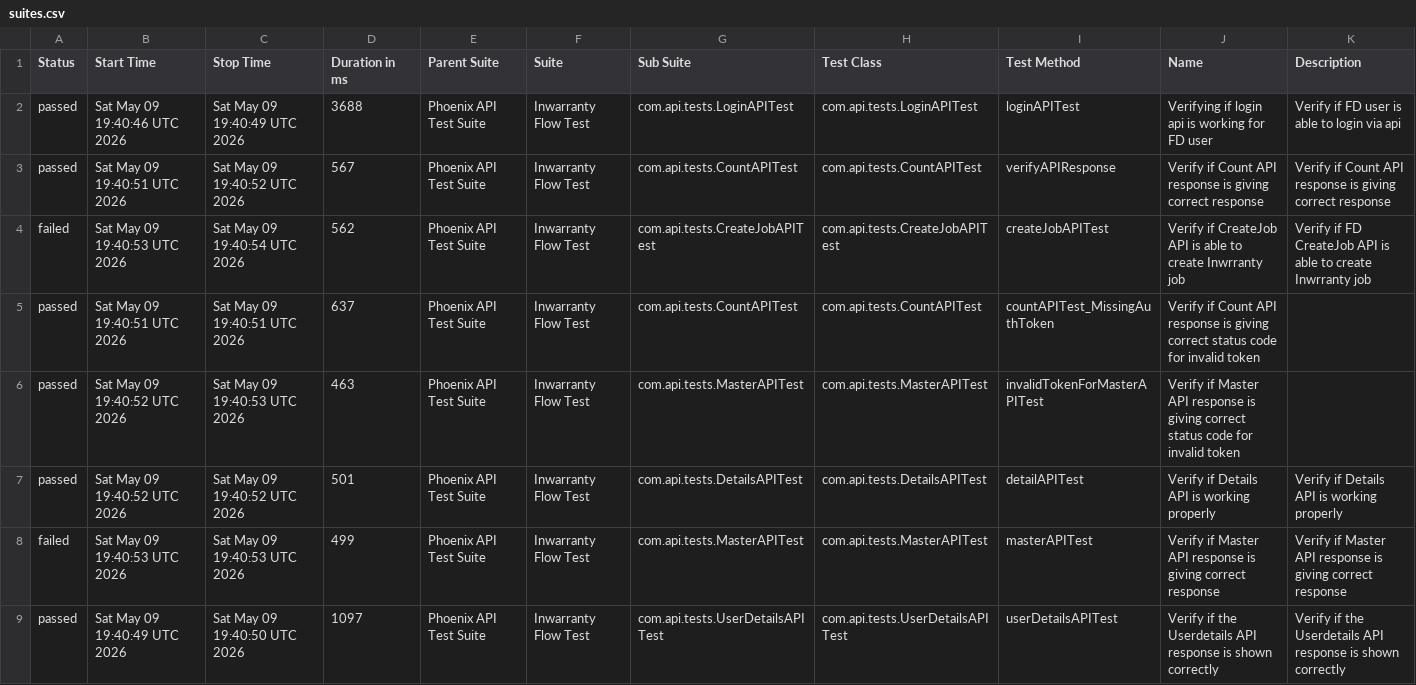
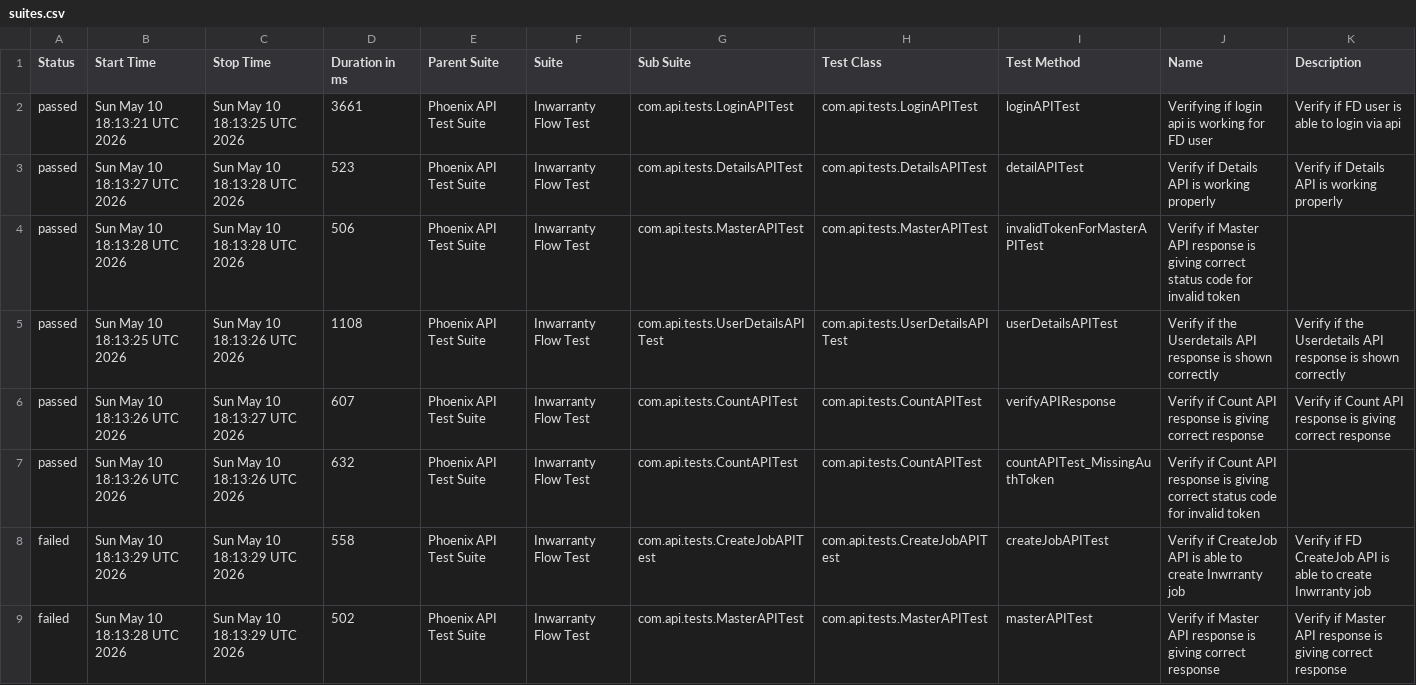
Before and after one commit to rounit/PhoenixTestAutomationFramework, a CSV file: data/suites.csv, drawn as a sheet.

```diff
--- a/data/suites.csv
+++ b/data/suites.csv
@@ -1,9 +1,9 @@
 "Status","Start Time","Stop Time","Duration in ms","Parent Suite","Suite","Sub Suite","Test Class","Test Method","Name","Description"
-"passed","Sat May 09 19:40:46 UTC 2026","Sat May 09 19:40:49 UTC 2026","3688","Phoenix API Test Suite","Inwarranty Flow Test","com.api.tests.LoginAPITest","com.api.tests.LoginAPITest","loginAPITest","Verifying if login api is working for FD user","Verify if FD user is able to login via api"
-"passed","Sat May 09 19:40:51 UTC 2026","Sat May 09 19:40:52 UTC 2026","567","Phoenix API Test Suite","Inwarranty Flow Test","com.api.tests.CountAPITest","com.api.tests.CountAPITest","verifyAPIResponse","Verify if Count API response is giving correct response","Verify if Count API response is giving correct response"
-"failed","Sat May 09 19:40:53 UTC 2026","Sat May 09 19:40:54 UTC 2026","562","Phoenix API Test Suite","Inwarranty Flow Test","com.api.tests.CreateJobAPITest","com.api.tests.CreateJobAPITest","createJobAPITest","Verify if CreateJob API is able to create Inwrranty job","Verify if FD CreateJob API is able to create Inwrranty job"
-"passed","Sat May 09 19:40:51 UTC 2026","Sat May 09 19:40:51 UTC 2026","637","Phoenix API Test Suite","Inwarranty Flow Test","com.api.tests.CountAPITest","com.api.tests.CountAPITest","countAPITest_MissingAuthToken","Verify if Count API response is giving correct status code for invalid token",""
-"passed","Sat May 09 19:40:52 UTC 2026","Sat May 09 19:40:53 UTC 2026","463","Phoenix API Test Suite","Inwarranty Flow Test","com.api.tests.MasterAPITest","com.api.tests.MasterAPITest","invalidTokenForMasterAPITest","Verify if Master API response is giving correct status code for invalid token",""
-"passed","Sat May 09 19:40:52 UTC 2026","Sat May 09 19:40:52 UTC 2026","501","Phoenix API Test Suite","Inwarranty Flow Test","com.api.tests.DetailsAPITest","com.api.tests.DetailsAPITest","detailAPITest","Verify if Details API is working properly","Verify if Details API is working properly"
-"failed","Sat May 09 19:40:53 UTC 2026","Sat May 09 19:40:53 UTC 2026","499","Phoenix API Test Suite","Inwarranty Flow Test","com.api.tests.MasterAPITest","com.api.tests.MasterAPITest","masterAPITest","Verify if Master API response is giving correct response","Verify if Master API response is giving correct response"
-"passed","Sat May 09 19:40:49 UTC 2026","Sat May 09 19:40:50 UTC 2026","1097","Phoenix API Test Suite","Inwarranty Flow Test","com.api.tests.UserDetailsAPITest","com.api.tests.UserDetailsAPITest","userDetailsAPITest","Verify if the Userdetails API response is shown correctly","Verify if the Userdetails API response is shown correctly"
+"passed","Sun May 10 18:13:21 UTC 2026","Sun May 10 18:13:25 UTC 2026","3661","Phoenix API Test Suite","Inwarranty Flow Test","com.api.tests.LoginAPITest","com.api.tests.LoginAPITest","loginAPITest","Verifying if login api is working for FD user","Verify if FD user is able to login via api"
+"passed","Sun May 10 18:13:27 UTC 2026","Sun May 10 18:13:28 UTC 2026","523","Phoenix API Test Suite","Inwarranty Flow Test","com.api.tests.DetailsAPITest","com.api.tests.DetailsAPITest","detailAPITest","Verify if Details API is working properly","Verify if Details API is working properly"
+"passed","Sun May 10 18:13:28 UTC 2026","Sun May 10 18:13:28 UTC 2026","506","Phoenix API Test Suite","Inwarranty Flow Test","com.api.tests.MasterAPITest","com.api.tests.MasterAPITest","invalidTokenForMasterAPITest","Verify if Master API response is giving correct status code for invalid token",""
+"passed","Sun May 10 18:13:25 UTC 2026","Sun May 10 18:13:26 UTC 2026","1108","Phoenix API Test Suite","Inwarranty Flow Test","com.api.tests.UserDetailsAPITest","com.api.tests.UserDetailsAPITest","userDetailsAPITest","Verify if the Userdetails API response is shown correctly","Verify if the Userdetails API response is shown correctly"
+"passed","Sun May 10 18:13:26 UTC 2026","Sun May 10 18:13:27 UTC 2026","607","Phoenix API Test Suite","Inwarranty Flow Test","com.api.tests.CountAPITest","com.api.tests.CountAPITest","verifyAPIResponse","Verify if Count API response is giving correct response","Verify if Count API response is giving correct response"
+"passed","Sun May 10 18:13:26 UTC 2026","Sun May 10 18:13:26 UTC 2026","632","Phoenix API Test Suite","Inwarranty Flow Test","com.api.tests.CountAPITest","com.api.tests.CountAPITest","countAPITest_MissingAuthToken","Verify if Count API response is giving correct status code for invalid token",""
+"failed","Sun May 10 18:13:29 UTC 2026","Sun May 10 18:13:29 UTC 2026","558","Phoenix API Test Suite","Inwarranty Flow Test","com.api.tests.CreateJobAPITest","com.api.tests.CreateJobAPITest","createJobAPITest","Verify if CreateJob API is able to create Inwrranty job","Verify if FD CreateJob API is able to create Inwrranty job"
+"failed","Sun May 10 18:13:28 UTC 2026","Sun May 10 18:13:29 UTC 2026","502","Phoenix API Test Suite","Inwarranty Flow Test","com.api.tests.MasterAPITest","com.api.tests.MasterAPITest","masterAPITest","Verify if Master API response is giving correct response","Verify if Master API response is giving correct response"
```
Also changed, not shown: data/behaviors.csv, 51 other files.
